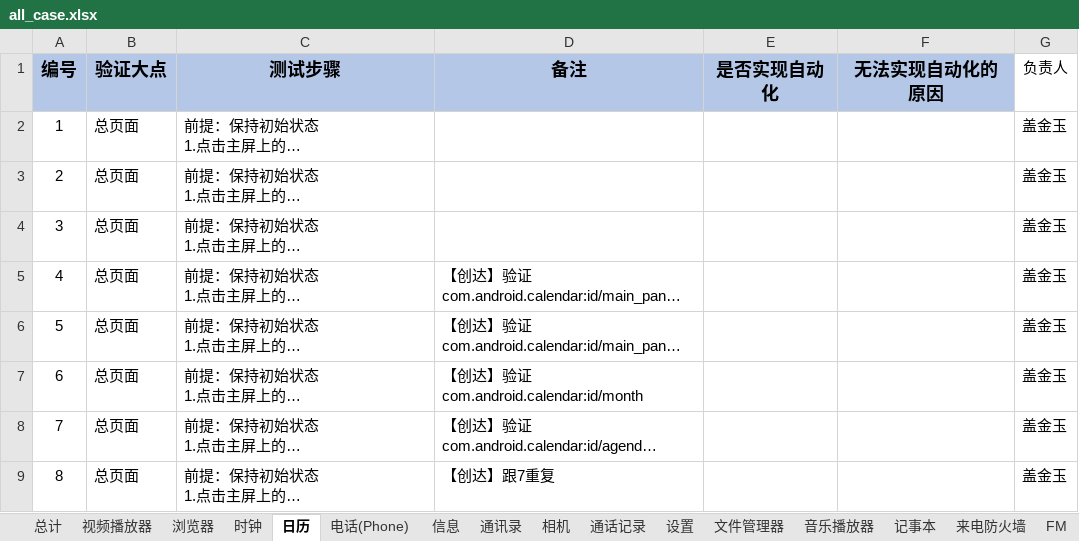
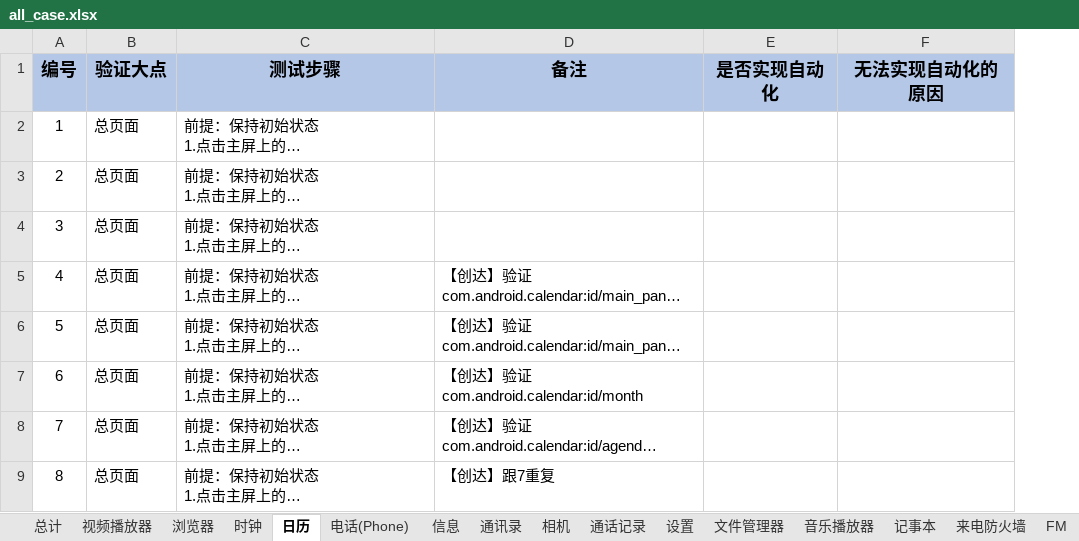
Before and after one commit to 123nihao123/UIcase, an Excel workbook: doc/all_case.xlsx, sheet 日历, drawn as a sheet; only a part is shown; long unchanged cells end in …; values as stored, in another font and other column widths than the file's, no borders; the diff names each change by its address in the sheet, - before the commit and + after, or states it on an @@ line.

```diff
--- a/doc/all_case.xlsx (sheet 日历)
+++ b/doc/all_case.xlsx (sheet 日历)
-column G (负责人), rows 2-9: all 盖金玉
```
Also changed, not shown: sheet 时钟, sheet 视频播放器, sheet 浏览器, 1 other file.
